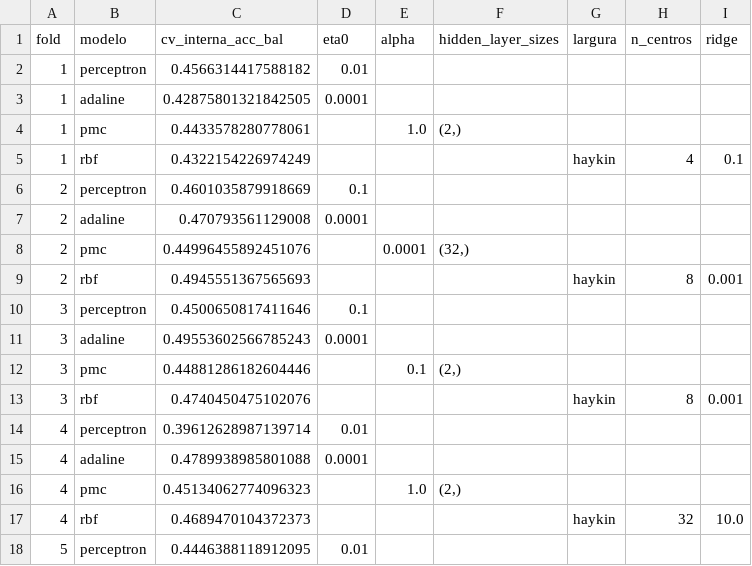
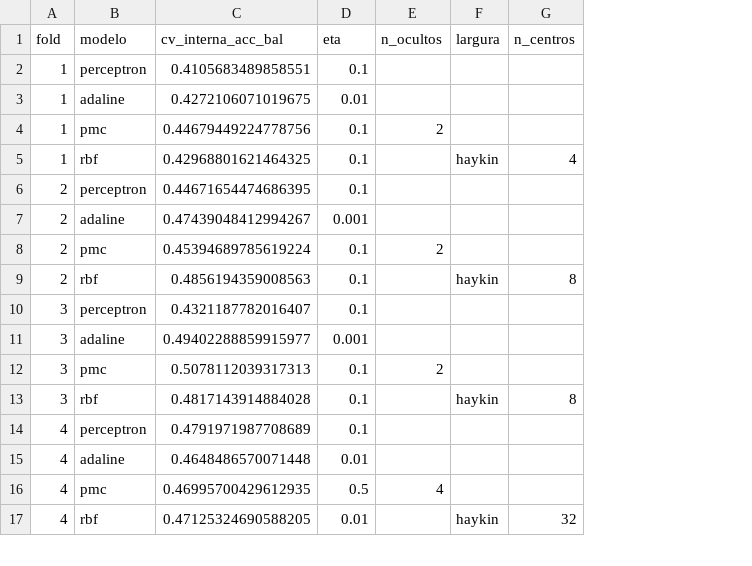
Before and after one commit to jppadilha1/rldd_pipeline, a CSV file: saida/resultados/hiperparametros_tres.csv, drawn as a sheet; only a part is shown; removed rows and columns are numbered as before the commit, all else as after; the diff covers the shown part only; the diff names each change by its address in the sheet, - before the commit and + after, or states it on an @@ line.

```diff
--- a/saida/resultados/hiperparametros_tres.csv
+++ b/saida/resultados/hiperparametros_tres.csv
-column E (alpha), rows 4-12: 1.0 |  |  |  | 0.0001 |  |  |  | 0.1; row 16: 1.0
-column F (hidden_layer_sizes), rows 4-12: (2,) |  |  |  | (32,) |  |  |  | (2,); row 16: (2,)
+column E (n_ocultos), rows 4-12: 2 |  |  |  | 2 |  |  |  | 2; row 16: 4
-column I (ridge), rows 5-13: 0.1 |  |  |  | 0.001 |  |  |  | 0.001; row 17: 10.0
-D1: eta0
+D1: eta
+row 2: 1 | perceptron | 0.4105683489858551 | 0.1
-B3 (modelo): perceptron
+B3 (modelo): adaline
-C3 (cv_interna_acc_bal): 0.4566314417588182
+C3 (cv_interna_acc_bal): 0.4272106071019675
-row 3: 1 | adaline | 0.42875801321842505 | 0.0001
-C4 (cv_interna_acc_bal): 0.4433578280778061
+C4 (cv_interna_acc_bal): 0.44679449224778756
-D4:D5 (eta): (empty)
+D4:D5 (eta): 0.1
-C5 (cv_interna_acc_bal): 0.4322154226974249
+C5 (cv_interna_acc_bal): 0.42968801621464325
-C6 (cv_interna_acc_bal): 0.4601035879918669
+C6 (cv_interna_acc_bal): 0.44671654474686395
-C7 (cv_interna_acc_bal): 0.470793561129008
+C7 (cv_interna_acc_bal): 0.47439048412994267
-D7 (eta): 0.0001
+D7 (eta): 0.001
-C8 (cv_interna_acc_bal): 0.44996455892451076
+C8 (cv_interna_acc_bal): 0.45394689785619224
-D8:D9 (eta): (empty)
+D8:D9 (eta): 0.1
-C9 (cv_interna_acc_bal): 0.4945551367565693
+C9 (cv_interna_acc_bal): 0.4856194359008563
-C10 (cv_interna_acc_bal): 0.4500650817411646
+C10 (cv_interna_acc_bal): 0.4321187782016407
-C11 (cv_interna_acc_bal): 0.49553602566785243
+C11 (cv_interna_acc_bal): 0.49402288859915977
-D11 (eta): 0.0001
+D11 (eta): 0.001
-C12 (cv_interna_acc_bal): 0.44881286182604446
+C12 (cv_interna_acc_bal): 0.5078112039317313
-D12:D13 (eta): (empty)
+D12:D13 (eta): 0.1
-C13 (cv_interna_acc_bal): 0.4740450475102076
+C13 (cv_interna_acc_bal): 0.4817143914884028
+row 14: 4 | perceptron | 0.4791971987708689 | 0.1
-B15 (modelo): perceptron
+B15 (modelo): adaline
-C15 (cv_interna_acc_bal): 0.39612628987139714
+C15 (cv_interna_acc_bal): 0.4648486570071448
-row 15: 4 | adaline | 0.4789938985801088 | 0.0001
-C16 (cv_interna_acc_bal): 0.45134062774096323
+C16 (cv_interna_acc_bal): 0.46995700429612935
-D16 (eta): (empty)
+D16 (eta): 0.5
-C17 (cv_interna_acc_bal): 0.4689470104372373
+C17 (cv_interna_acc_bal): 0.47125324690588205
-D17 (eta): (empty)
+D17 (eta): 0.01
-row 18: 5 | perceptron | 0.4446388118912095 | 0.01
```
Also changed, not shown: 2 added rows, 1 removed row and 4 edited cells elsewhere in this file, saida/resultados/custo_computacional.csv, saida/resultados/hiperparametros_binaria.csv, 53 other files.
